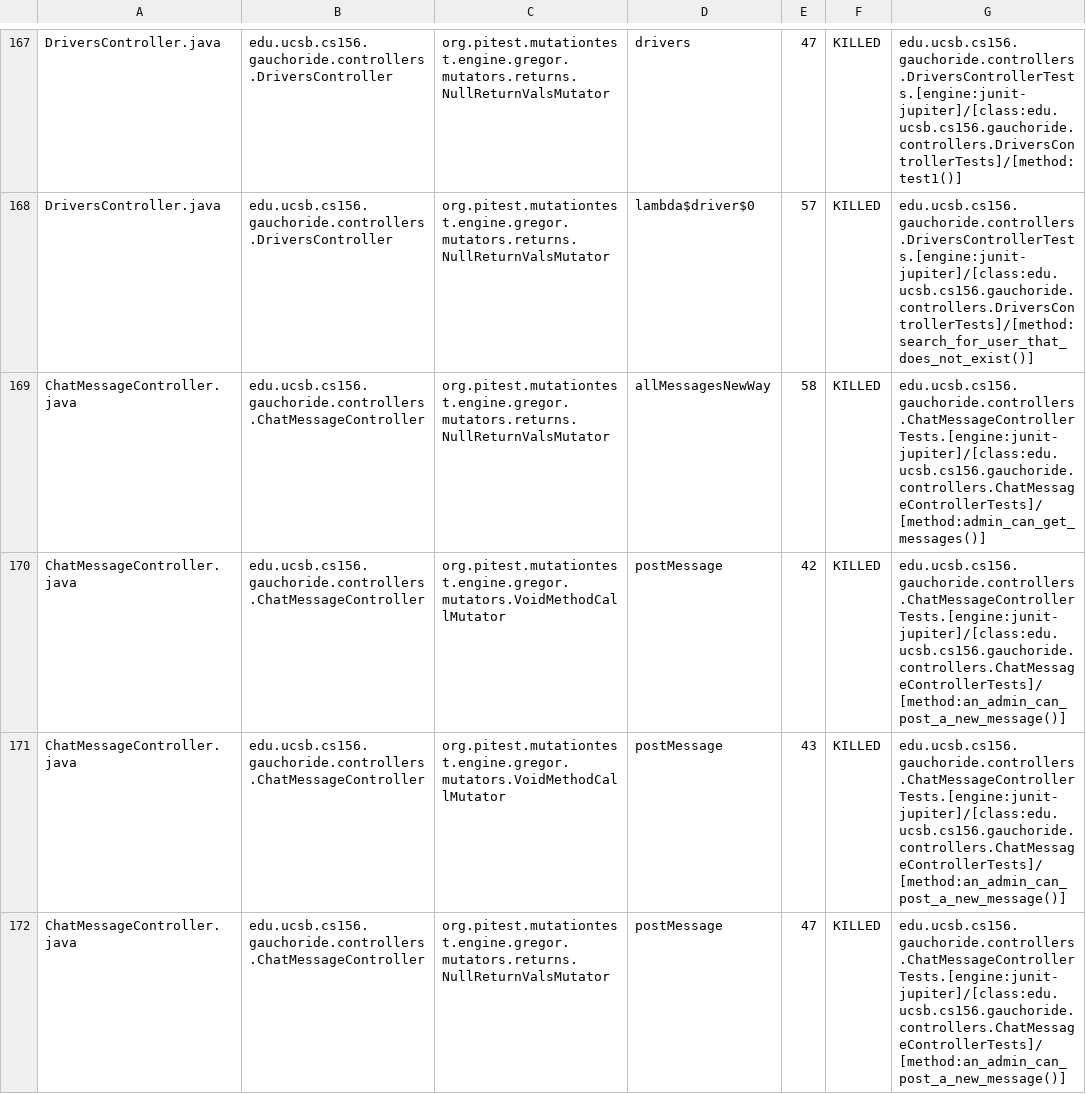
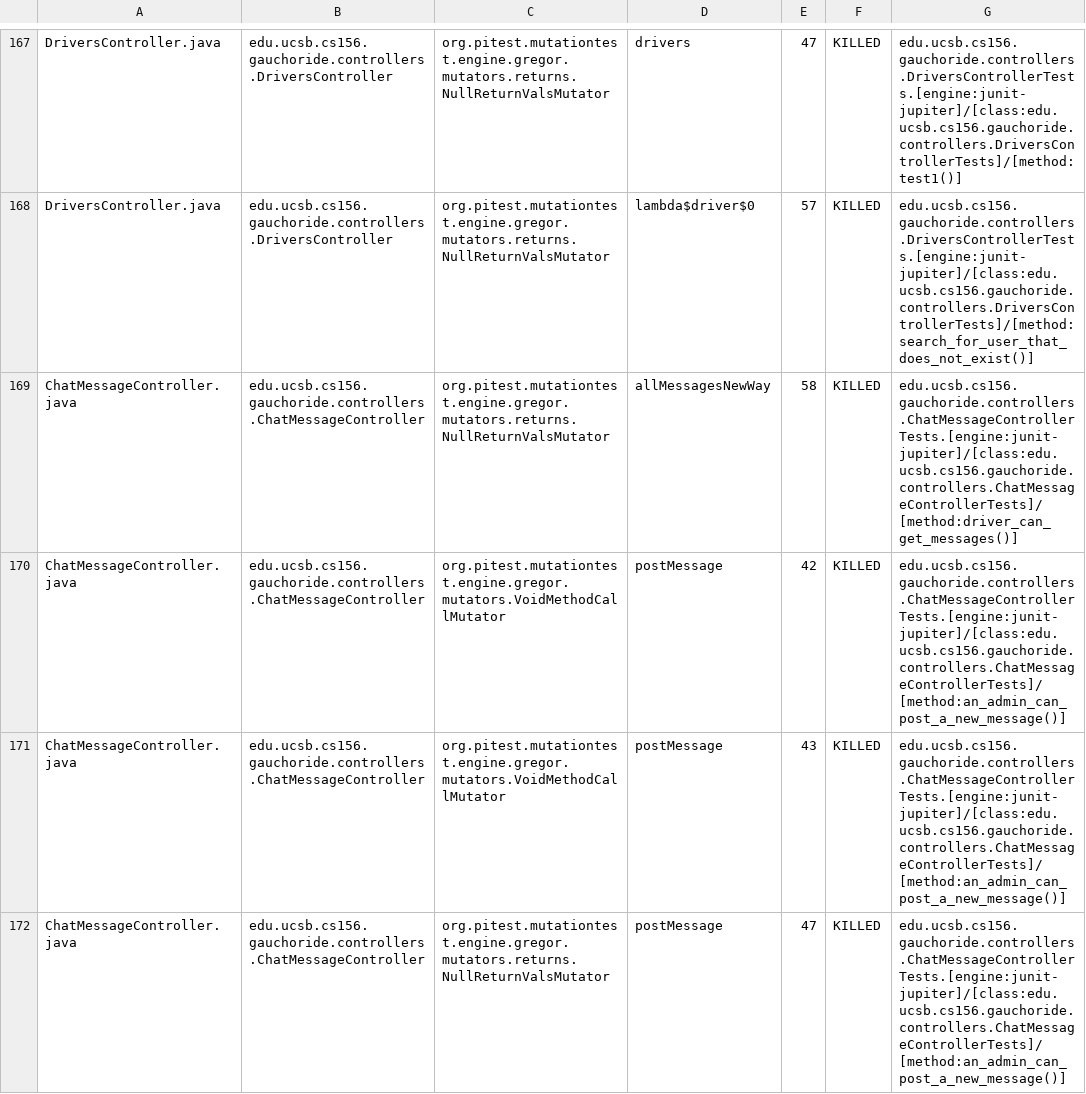
Before and after one commit to ucsb-cs156-s24/proj-gauchoride-s24-5pm-7, a CSV file: prs/48/pitest/mutations.csv, drawn as a sheet; only a part is shown, gaps mark what is left out; the diff covers the shown part only.

Commit message:
Deploying to gh-pages from @ ucsb-cs156-s24/proj-gauchoride-s24-5pm-7@5aa075f95d6e4878437d03a582d364ebd55f14c5 🚀

```diff
--- a/prs/48/pitest/mutations.csv
+++ b/prs/48/pitest/mutations.csv
@@ -168,3 +168,3 @@ DriversController.java,edu.ucsb.cs156.gauchoride.controllers.DriversController,o
 DriversController.java,edu.ucsb.cs156.gauchoride.controllers.DriversController,org.pitest.mutationtest.engine.gregor.mutators.returns.NullReturnValsMutator,lambda$driver$0,57,KILLED,edu.ucsb.cs156.gauchoride.controllers.DriversControllerTests.[engine:junit-jupiter]/[class:edu.ucsb.cs156.gauchoride.controllers.DriversControllerTests]/[method:search_for_user_that_does_not_exist()]
-ChatMessageController.java,edu.ucsb.cs156.gauchoride.controllers.ChatMessageController,org.pitest.mutationtest.engine.gregor.mutators.returns.NullReturnValsMutator,allMessagesNewWay,58,KILLED,edu.ucsb.cs156.gauchoride.controllers.ChatMessageControllerTests.[engine:junit-jupiter]/[class:edu.ucsb.cs156.gauchoride.controllers.ChatMessageControllerTests]/[method:admin_can_get_messages()]
+ChatMessageController.java,edu.ucsb.cs156.gauchoride.controllers.ChatMessageController,org.pitest.mutationtest.engine.gregor.mutators.returns.NullReturnValsMutator,allMessagesNewWay,58,KILLED,edu.ucsb.cs156.gauchoride.controllers.ChatMessageControllerTests.[engine:junit-jupiter]/[class:edu.ucsb.cs156.gauchoride.controllers.ChatMessageControllerTests]/[method:driver_can_get_messages()]
 ChatMessageController.java,edu.ucsb.cs156.gauchoride.controllers.ChatMessageController,org.pitest.mutationtest.engine.gregor.mutators.VoidMethodCallMutator,postMessage,42,KILLED,edu.ucsb.cs156.gauchoride.controllers.ChatMessageControllerTests.[engine:junit-jupiter]/[class:edu.ucsb.cs156.gauchoride.controllers.ChatMessageControllerTests]/[method:an_admin_can_post_a_new_message()]
```
Also changed, not shown: 43 edited cells elsewhere in this file, 19 other files.
